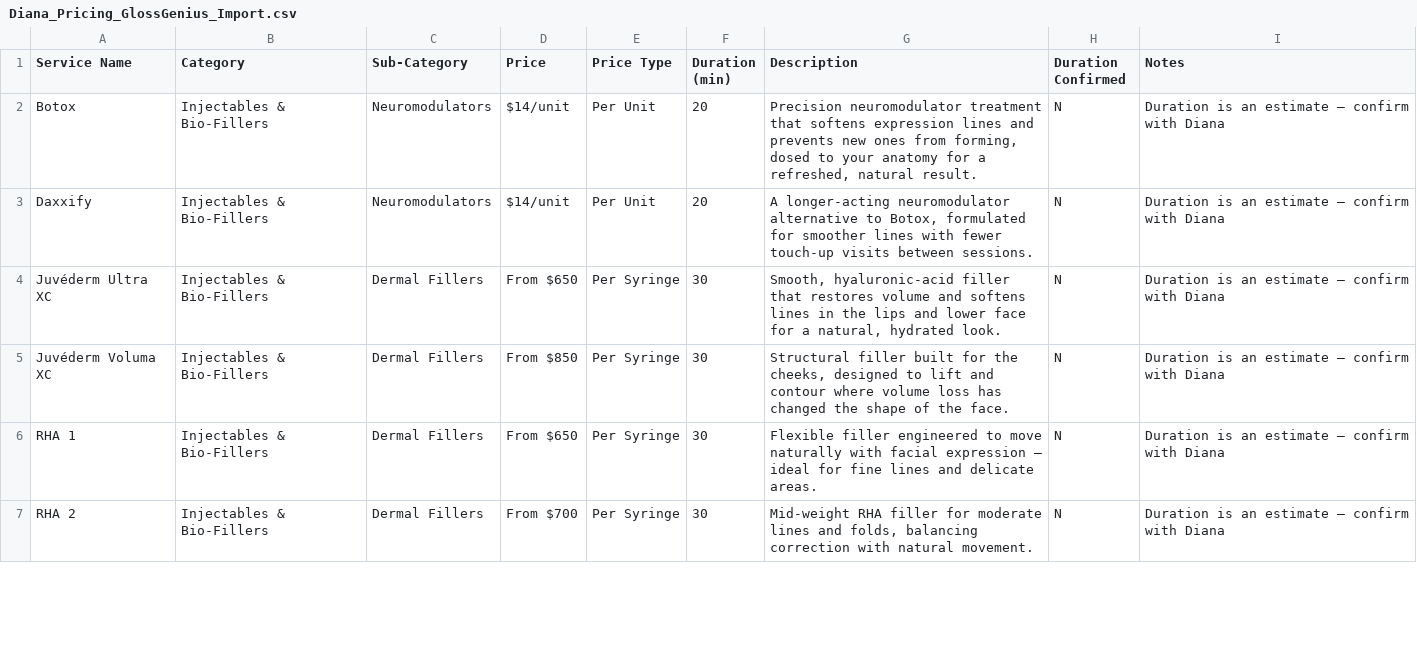
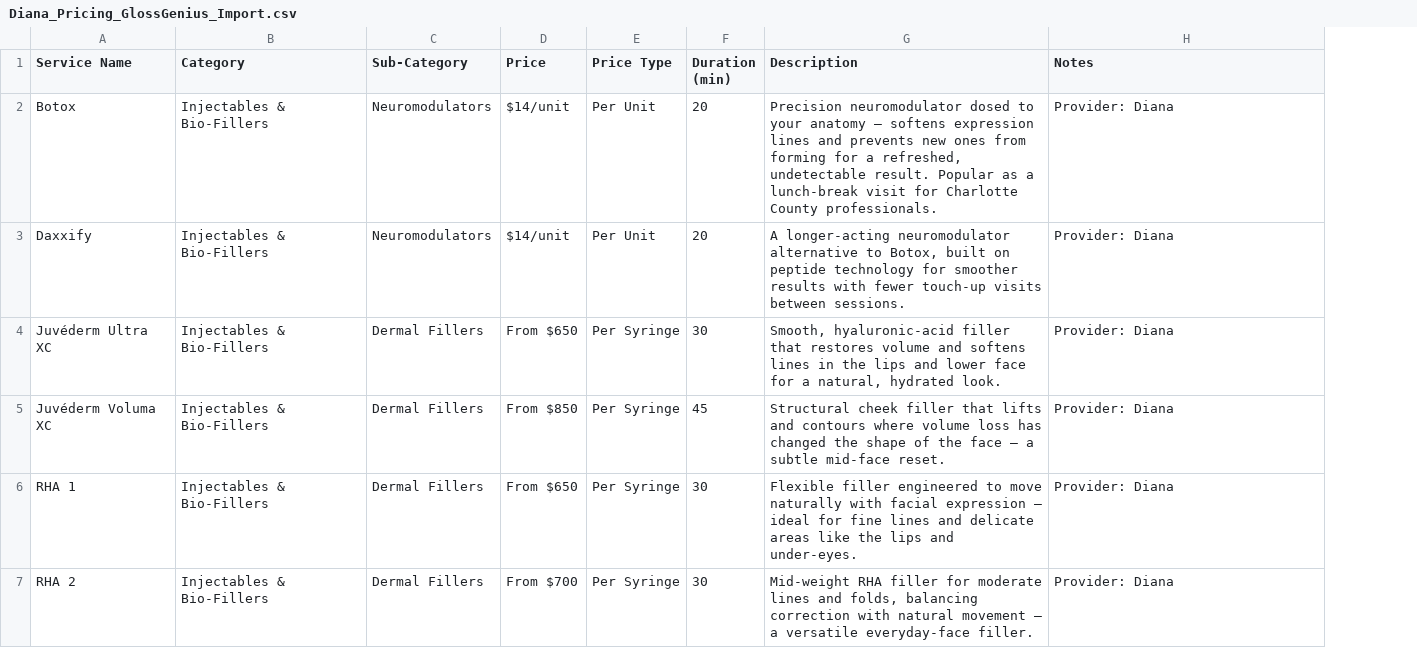
Before and after one commit to amingione/house-of-rose-site, a CSV file: docs/services/Diana/Diana_services/Diana_Pricing_GlossGenius_Import.csv, drawn as a sheet; only a part is shown; removed rows and columns are numbered as before the commit, all else as after; the diff covers the shown part only; the diff names each change by its address in the sheet, - before the commit and + after, or states it on an @@ line.

```diff
--- a/docs/services/Diana/Diana_services/Diana_Pricing_GlossGenius_Import.csv
+++ b/docs/services/Diana/Diana_services/Diana_Pricing_GlossGenius_Import.csv
-column H (Duration Confirmed), rows 2-7: all N
-G2 (Description): Precision neuromodulator treatment that softens expression lines and prevents new ones from forming, dosed to your anatomy for a refreshed, natural result.
+G2 (Description): Precision neuromodulator dosed to your anatomy — softens expression lines and prevents new ones from forming for a refreshed, undetectable result. Popular as a lunch-break visit for Charlotte County professionals.
-H2:H7 (Notes): Duration is an estimate — confirm with Diana
+H2:H7 (Notes): Provider: Diana
-G3 (Description): …to Botox, formulated for smoother lines with fewer…
+G3 (Description): …to Botox, built on peptide technology for smoother results with fewer…
-F5 (Duration (min)): 30
+F5 (Duration (min)): 45
-G5 (Description): Structural filler built for the cheeks, designed to lift and contour where volume loss has changed the shape of the face.
+G5 (Description): Structural cheek filler that lifts and contours where volume loss has changed the shape of the face — a subtle mid-face reset.
-G6 (Description): …and delicate areas.
+G6 (Description): …and delicate areas like the lips and under-eyes.
-G7 (Description): …with natural movement.
+G7 (Description): …with natural movement — a versatile everyday-face filler.
```
Also changed, not shown: 35 edited cells elsewhere in this file, 19 other files.
